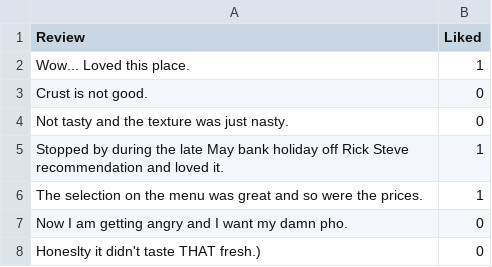
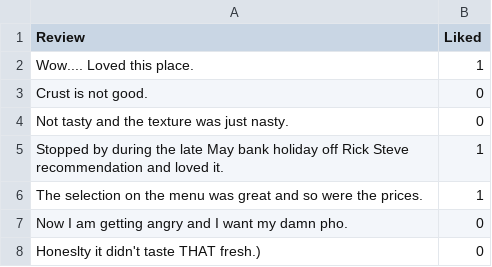
Before and after one commit to remla23-team15/model-training, a TSV file: data/a1_RestaurantReviews_HistoricDump.tsv, drawn as a sheet; only a part is shown.

```diff
--- a/data/a1_RestaurantReviews_HistoricDump.tsv
+++ b/data/a1_RestaurantReviews_HistoricDump.tsv
@@ -1,3 +1,3 @@
 Review	Liked
-Wow... Loved this place.	1
+Wow.... Loved this place.	1
 Crust is not good.	0
```
Also changed, not shown: 2 other files.
